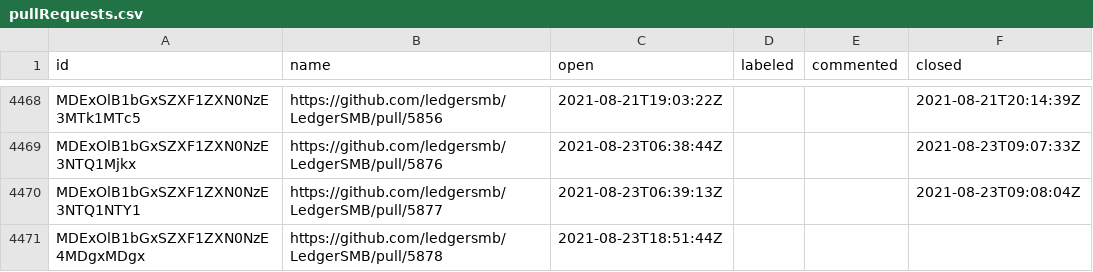
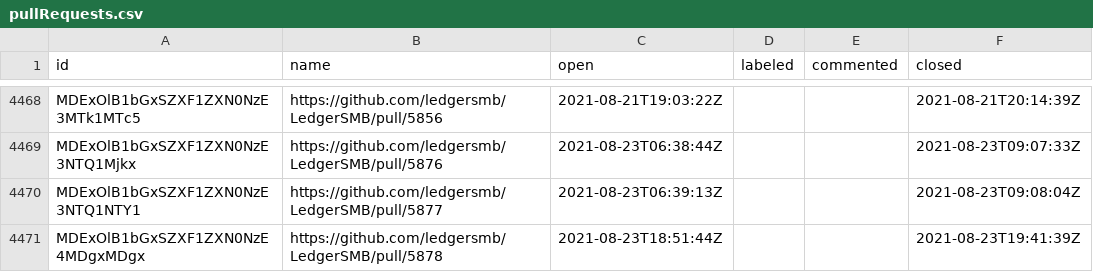
Before and after one commit to ledgersmb/ledgersmb-oselvar, a CSV file: data/ledgersmb/LedgerSMB/pullRequests.csv, drawn as a sheet; only a part is shown, gaps mark what is left out.

```diff
--- a/data/ledgersmb/LedgerSMB/pullRequests.csv
+++ b/data/ledgersmb/LedgerSMB/pullRequests.csv
@@ -4470,2 +4470,2 @@ MDExOlB1bGxSZXF1ZXN0NzE3NTQ1Mjkx,https://github.com/ledgersmb/LedgerSMB/pull/587
 MDExOlB1bGxSZXF1ZXN0NzE3NTQ1NTY1,https://github.com/ledgersmb/LedgerSMB/pull/5877,2021-08-23T06:39:13Z,,,2021-08-23T09:08:04Z
-MDExOlB1bGxSZXF1ZXN0NzE4MDgxMDgx,https://github.com/ledgersmb/LedgerSMB/pull/5878,2021-08-23T18:51:44Z,,,
+MDExOlB1bGxSZXF1ZXN0NzE4MDgxMDgx,https://github.com/ledgersmb/LedgerSMB/pull/5878,2021-08-23T18:51:44Z,,,2021-08-23T19:41:39Z
```
